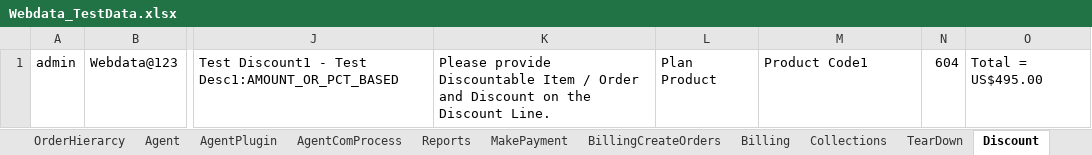
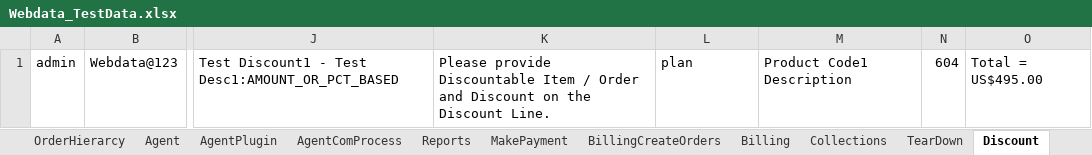
Before and after one commit to indianashu/WDAutomation, an Excel workbook: Webdata_TestData.xlsx, sheet Discount, drawn as a sheet; only a part is shown, gaps mark what is left out; values as stored, in another font and other column widths than the file's, no borders; the diff names each change by its address in the sheet, - before the commit and + after, or states it on an @@ line.

Commit message:
new code for discount and impersonate a customer

```diff
--- a/Webdata_TestData.xlsx (sheet Discount)
+++ b/Webdata_TestData.xlsx (sheet Discount)
-L1: Plan Product
+L1: plan
-M1: Product Code1
+M1: Product Code1 Description
```
Also changed, not shown: other sheet tabs, 4 other files.
